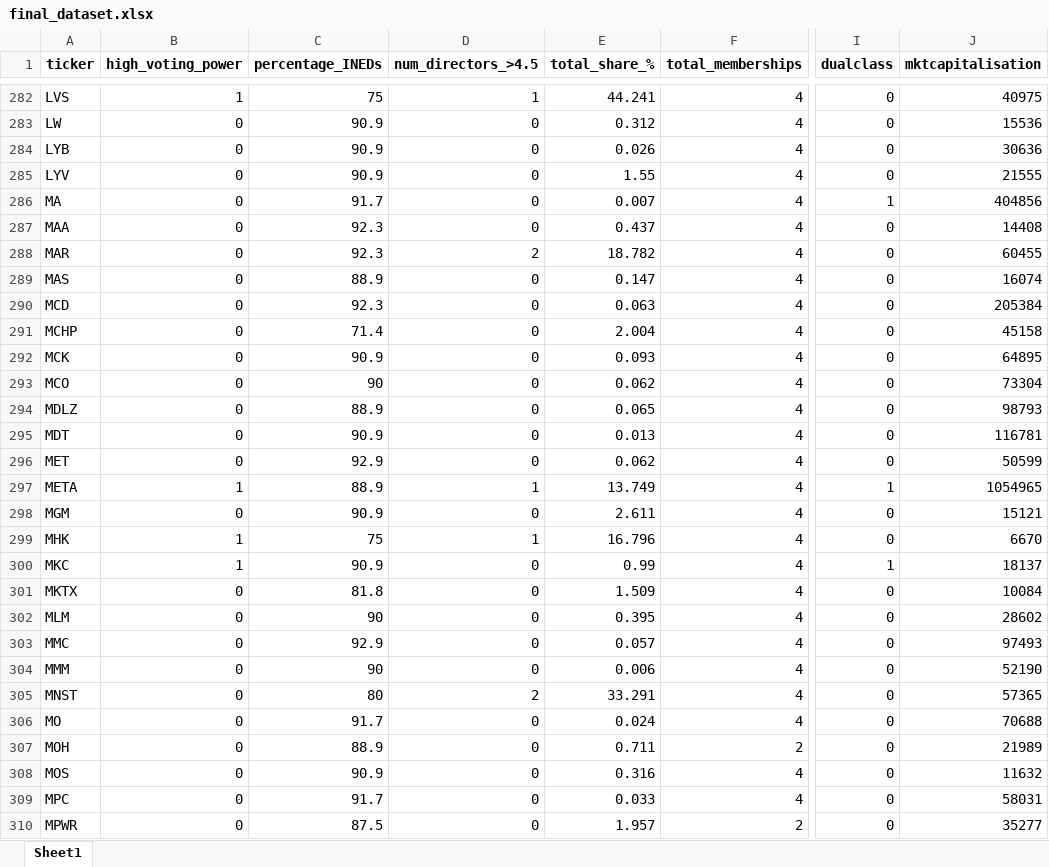
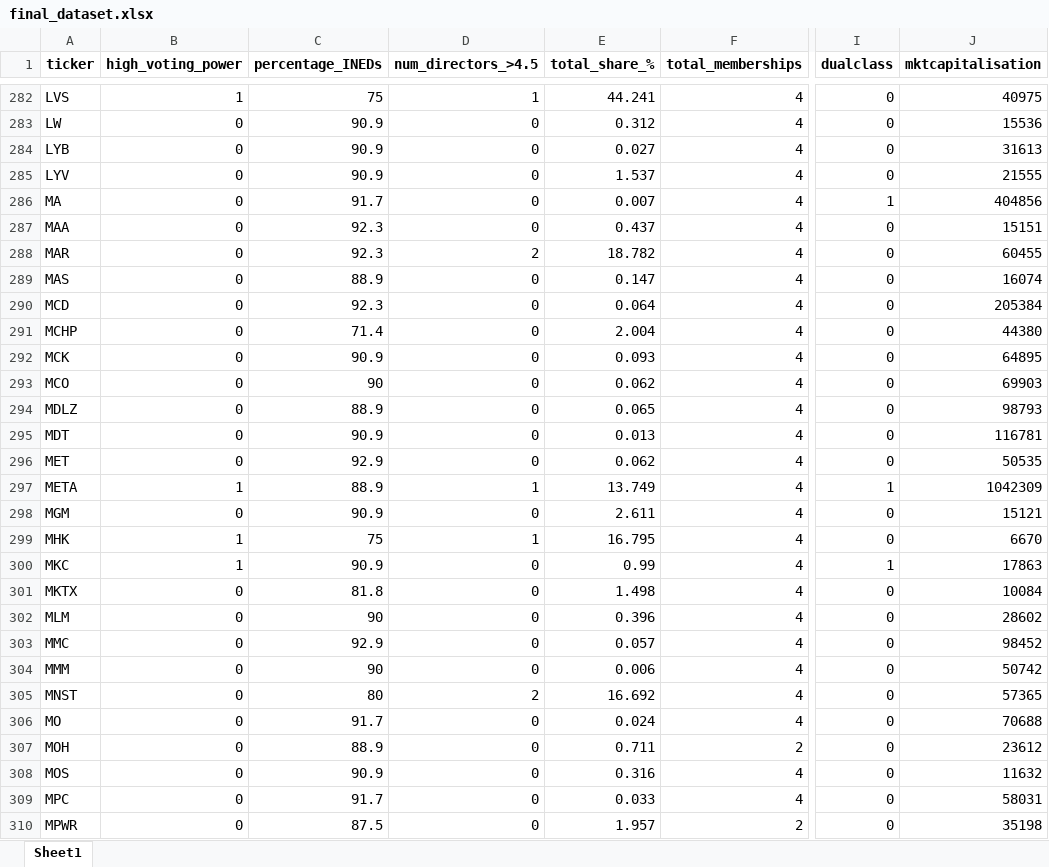
Before and after one commit to TobyWhittome/BoardDiversity_WRDS, an Excel workbook: final_dataset.xlsx, sheet Sheet1, drawn as a sheet; only a part is shown, gaps mark what is left out; values as stored, in another font and other column widths than the file's, no borders; the diff covers the shown part only; the diff names each change by its address in the sheet, - before the commit and + after, or states it on an @@ line.

```diff
--- a/final_dataset.xlsx (sheet Sheet1)
+++ b/final_dataset.xlsx (sheet Sheet1)
-E284 (total_share_%): 0.026
+E284 (total_share_%): 0.027
-J284 (mktcapitalisation): 30636
+J284 (mktcapitalisation): 31613
-E285 (total_share_%): 1.55
+E285 (total_share_%): 1.537
-J287 (mktcapitalisation): 14408
+J287 (mktcapitalisation): 15151
-E290 (total_share_%): 0.063
+E290 (total_share_%): 0.064
-J291 (mktcapitalisation): 45158
+J291 (mktcapitalisation): 44380
-J293 (mktcapitalisation): 73304
+J293 (mktcapitalisation): 69903
-J296 (mktcapitalisation): 50599
+J296 (mktcapitalisation): 50535
-J297 (mktcapitalisation): 1054965
+J297 (mktcapitalisation): 1042309
-E299 (total_share_%): 16.796
+E299 (total_share_%): 16.795
-J300 (mktcapitalisation): 18137
+J300 (mktcapitalisation): 17863
-E301 (total_share_%): 1.509
+E301 (total_share_%): 1.498
-E302 (total_share_%): 0.395
+E302 (total_share_%): 0.396
-J303 (mktcapitalisation): 97493
+J303 (mktcapitalisation): 98452
-J304 (mktcapitalisation): 52190
+J304 (mktcapitalisation): 50742
-E305 (total_share_%): 33.291
+E305 (total_share_%): 16.692
-J307 (mktcapitalisation): 21989
+J307 (mktcapitalisation): 23612
-J310 (mktcapitalisation): 35277
+J310 (mktcapitalisation): 35198
```
Also changed, not shown: 237 edited cells elsewhere in this sheet, 6 other files.
